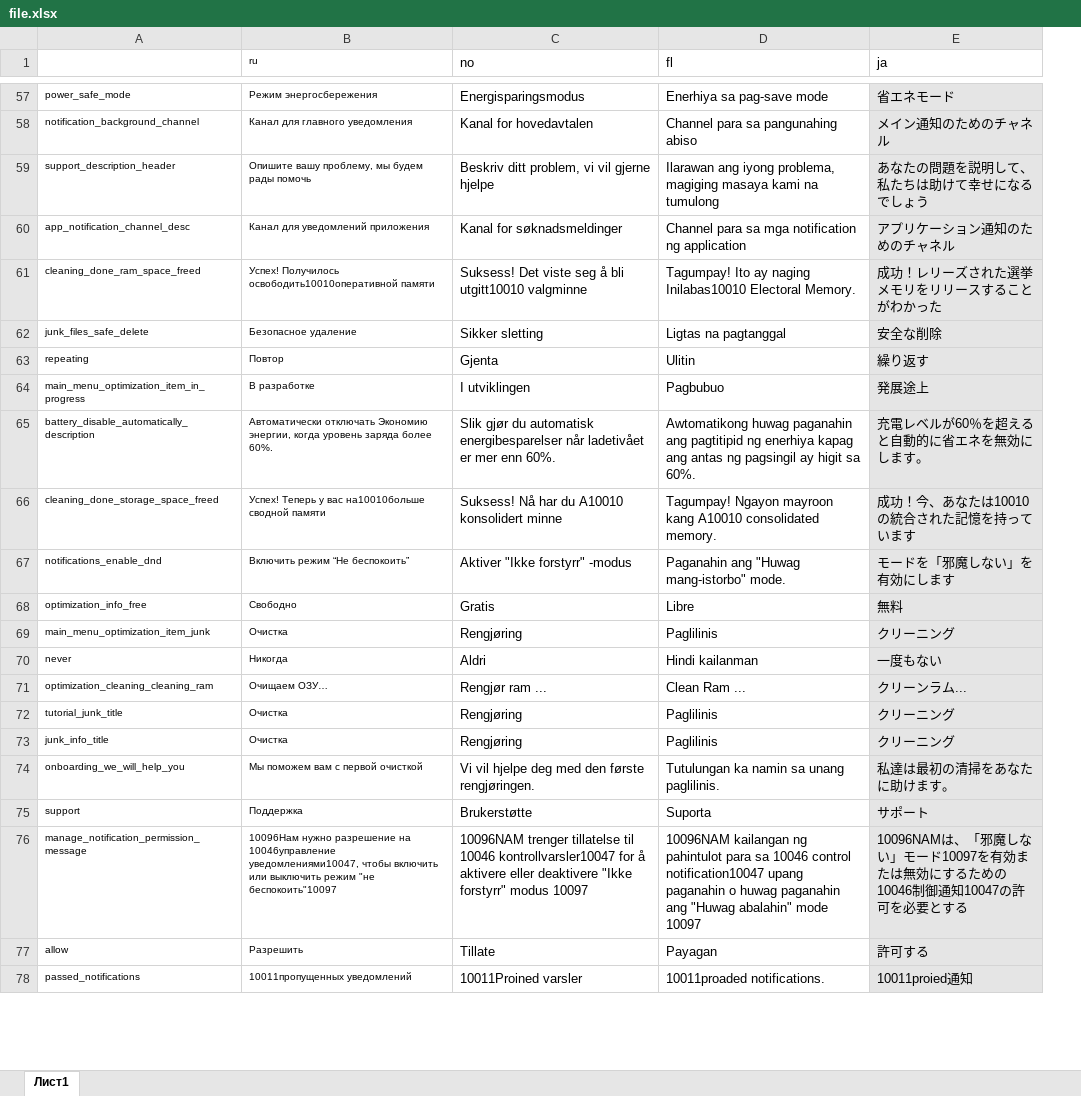
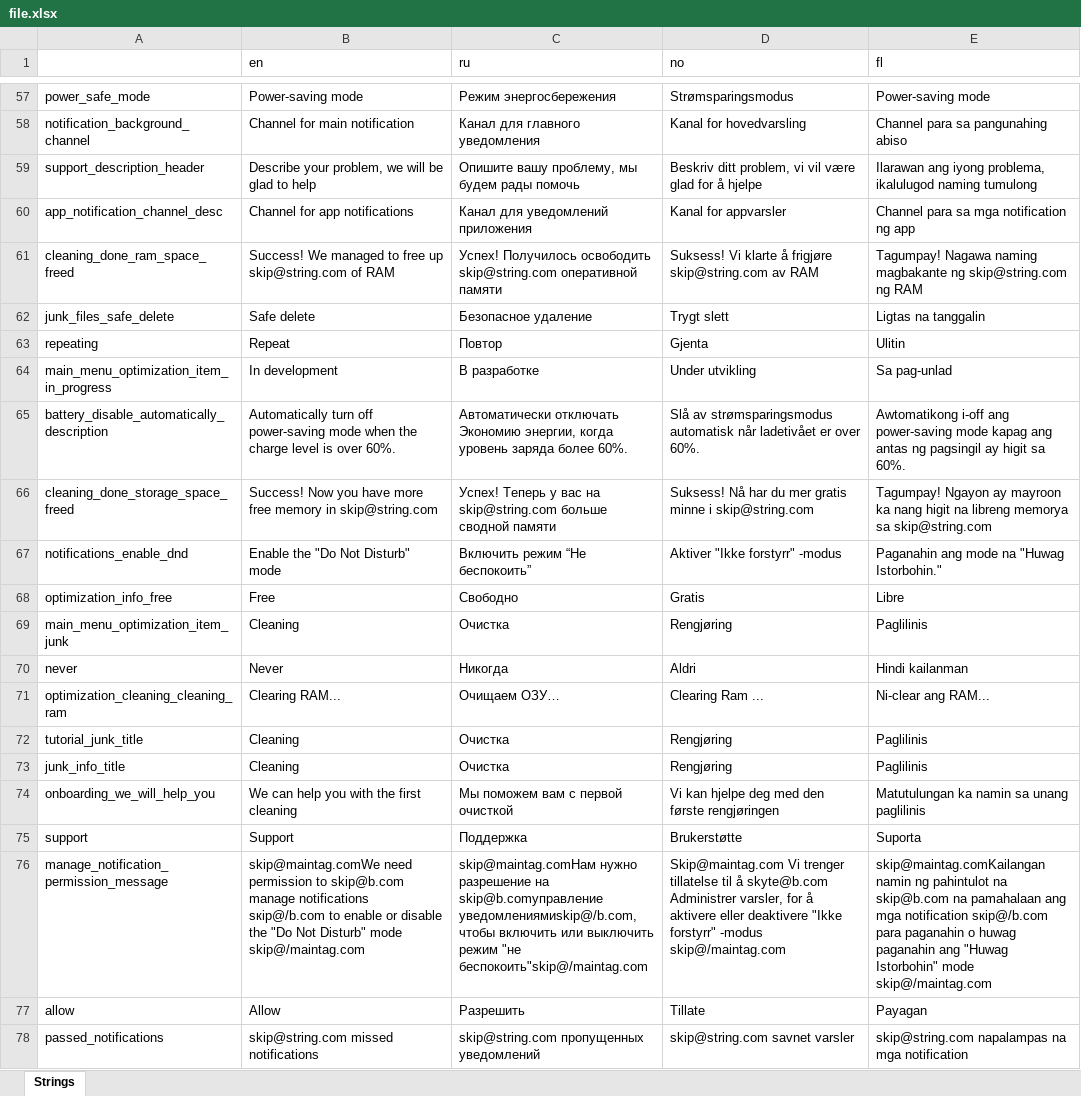
Before and after one commit to olejajew/ExcelWebPanel, an Excel workbook: file.xlsx, sheet Strings, drawn as a sheet; only a part is shown, gaps mark what is left out; values as stored, in another font and other column widths than the file's, no borders; charts and pictures not drawn; removed rows and columns are numbered as before the commit, all else as after; the diff covers the shown part only; the diff names each change by its address in the sheet, - before the commit and + after, or states it on an @@ line.

```diff
--- a/file.xlsx (sheet Strings)
+++ b/file.xlsx (sheet Strings)
-sheet tab: Лист1
+sheet tab: Strings
+column B (en), rows 57-78: Power-saving mode | Channel for main notification | Describe your problem, we will be glad to help | Channel for app notifications | Success! We managed to free up skip@string.com of RAM | Safe delete | Repeat | In development | Automatically turn off power-saving mode when the charge level is over 60%. | Success! Now you have more free memory in skip@string.com | Enable the "Do Not Disturb" mode | Free | Cleaning | Never | Clearing RAM... | Cleaning | Cleaning | We can help you with the first cleaning | Support | skip@maintag.comWe need permission to skip@b.com manage notifications ѕкір@/b.com to enable or disable the "Do Not Disturb" mode skip@/maintag.com | Allow | skip@string.com missed notifications
-column E (ja), rows 57-78: 省エネモード | メイン通知のためのチャネル | あなたの問題を説明して、私たちは助けて幸せになるでしょう | アプリケーション通知のためのチャネル | 成功！レリーズされた選挙メモリをリリースすることがわかった | 安全な削除 | 繰り返す | 発展途上 | 充電レベルが60％を超えると自動的に省エネを無効にします。 | 成功！今、あなたは10010の統合された記憶を持っています | モードを「邪魔しない」を有効にします | 無料 | クリーニング | 一度もない | クリーンラム... | クリーニング | クリーニング | 私達は最初の清掃をあなたに助けます。 | サポート | 10096NAMは、「邪魔しない」モード10097を有効または無効にするための10046制御通知10047の許可を必要とする | 許可する | 10011proied通知
@@ C1:C78 text size: larger @@
@@ A57:A78 text size: larger @@
-D57 (no): Energisparingsmodus
+D57 (no): Strømsparingsmodus
-E57 (fl): Enerhiya sa pag-save mode
+E57 (fl): Power-saving mode
-D58 (no): Kanal for hovedavtalen
+D58 (no): Kanal for hovedvarsling
-D59 (no): …vi vil gjerne hjelpe
+D59 (no): …vi vil være glad for å hjelpe
-E59 (fl): …iyong problema, magiging masaya kami na tumulong
+E59 (fl): …iyong problema, ikalulugod naming tumulong
-D60 (no): Kanal for søknadsmeldinger
+D60 (no): Kanal for appvarsler
-E60 (fl): Channel para sa mga notification ng application
+E60 (fl): Channel para sa mga notification ng app
-C61 (ru): Успех! Получилось освободить10010оперативной памяти
+C61 (ru): Успех! Получилось освободить skip@string.com оперативной памяти
-D61 (no): Suksess! Det viste seg å bli utgitt10010 valgminne
+D61 (no): Suksess! Vi klarte å frigjøre skip@string.com av RAM
-E61 (fl): Tagumpay! Ito ay naging Inilabas10010 Electoral Memory.
+E61 (fl): Tagumpay! Nagawa naming magbakante ng skip@string.com ng RAM
-D62 (no): Sikker sletting
+D62 (no): Trygt slett
-E62 (fl): Ligtas na pagtanggal
+E62 (fl): Ligtas na tanggalin
-D64 (no): I utviklingen
+D64 (no): Under utvikling
-E64 (fl): Pagbubuo
+E64 (fl): Sa pag-unlad
-D65 (no): Slik gjør du automatisk energibesparelser når ladetivået er mer enn 60%.
+D65 (no): Slå av strømsparingsmodus automatisk når ladetivået er over 60%.
-E65 (fl): Awtomatikong huwag paganahin ang pagtitipid ng enerhiya kapag ang…
+E65 (fl): Awtomatikong i-off ang power-saving mode kapag ang…
-C66 (ru): …у вас на10010больше сводной памяти
+C66 (ru): …у вас на skip@string.com больше сводной памяти
-D66 (no): …har du A10010 konsolidert minne
+D66 (no): …har du mer gratis minne i skip@string.com
-E66 (fl): Tagumpay! Ngayon mayroon kang A10010 consolidated memory.
+E66 (fl): Tagumpay! Ngayon ay mayroon ka nang higit na libreng memorya sa skip@string.com
-E67 (fl): Paganahin ang "Huwag mang-istorbo" mode.
+E67 (fl): Paganahin ang mode na "Huwag Istorbohin."
-D71 (no): Rengjør ram ...
+D71 (no): Clearing Ram ...
-E71 (fl): Clean Ram ...
+E71 (fl): Ni-clear ang RAM...
-D74 (no): Vi vil hjelpe deg med den første rengjøringen.
+D74 (no): Vi kan hjelpe deg med den første rengjøringen
-E74 (fl): Tutulungan ka namin sa unang paglilinis.
+E74 (fl): Matutulungan ka namin sa unang paglilinis
-C76 (ru): 10096Нам нужно разрешение на 10046управление уведомлениями10047, чтобы включить или выключить режим "не беспокоить"10097
+C76 (ru): skip@maintag.comНам нужно разрешение на skip@b.comуправление уведомлениямиskip@/b.com, чтобы включить или выключить режим "не беспокоить"skip@/maintag.com
-D76 (no): 10096NAM trenger tillatelse til 10046 kontrollvarsler10047 for å aktivere eller deaktivere "Ikke forstyrr" modus 10097
+D76 (no): Skip@maintag.com Vi trenger tillatelse til å skyte@b.com Administrer varsler, for å aktivere eller deaktivere "Ikke forstyrr" -modus skip@/maintag.com
-E76 (fl): 10096NAM kailangan ng pahintulot para sa 10046 control notification10047 upang paganahin o huwag paganahin ang "Huwag abalahin" mode 10097
+E76 (fl): skip@maintag.comKailangan namin ng pahintulot na skip@b.com na pamahalaan ang mga notification ѕкір@/b.com para paganahin o huwag paganahin ang "Huwag Istorbohin" mode skip@/maintag.com
-C78 (ru): 10011пропущенных уведомлений
+C78 (ru): skip@string.com пропущенных уведомлений
-D78 (no): 10011Proined varsler
+D78 (no): skip@string.com savnet varsler
-E78 (fl): 10011proaded notifications.
+E78 (fl): skip@string.com napalampas na mga notification
```
Also changed, not shown: 308 edited cells and cell formats elsewhere in this sheet, formulas that keep their value, 2 other files.
